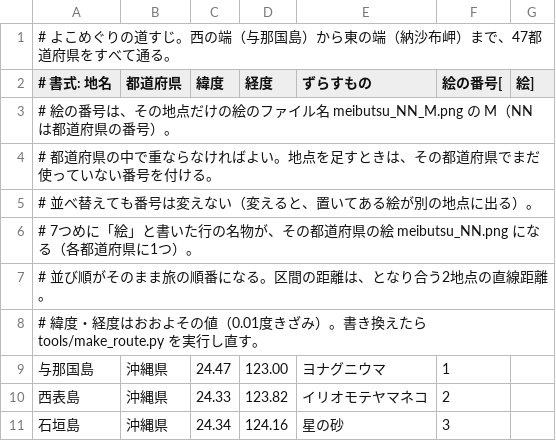
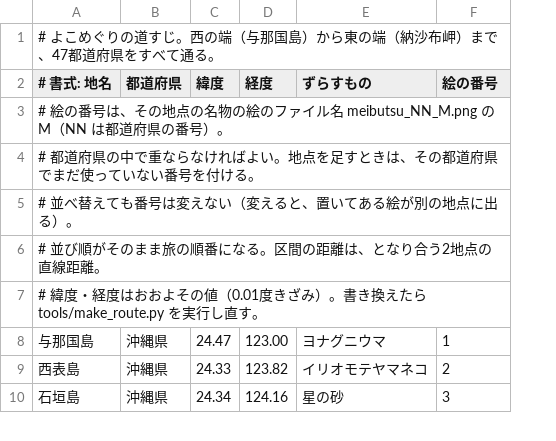
Before and after one commit to 104design/yoko-apps, a CSV file: step-widget/tools/route.csv, drawn as a sheet; only a part is shown; removed rows and columns are numbered as before the commit, all else as after; the diff names each change by its address in the sheet, - before the commit and + after, or states it on an @@ line.

```diff
--- a/step-widget/tools/route.csv
+++ b/step-widget/tools/route.csv
-column G (絵]), empty
-F2: 絵の番号[
+F2: 絵の番号
-A3 (# 書式: 地名): …その地点だけの絵のフ…
+A3 (# 書式: 地名): …その地点の名物の絵のフ…
-row 6: # 7つめに「絵」と書いた行の名物が、その都道府県の絵 meibutsu_NN.png になる（各都道府県に1つ）。
```
Also changed, not shown: 11 other files.
